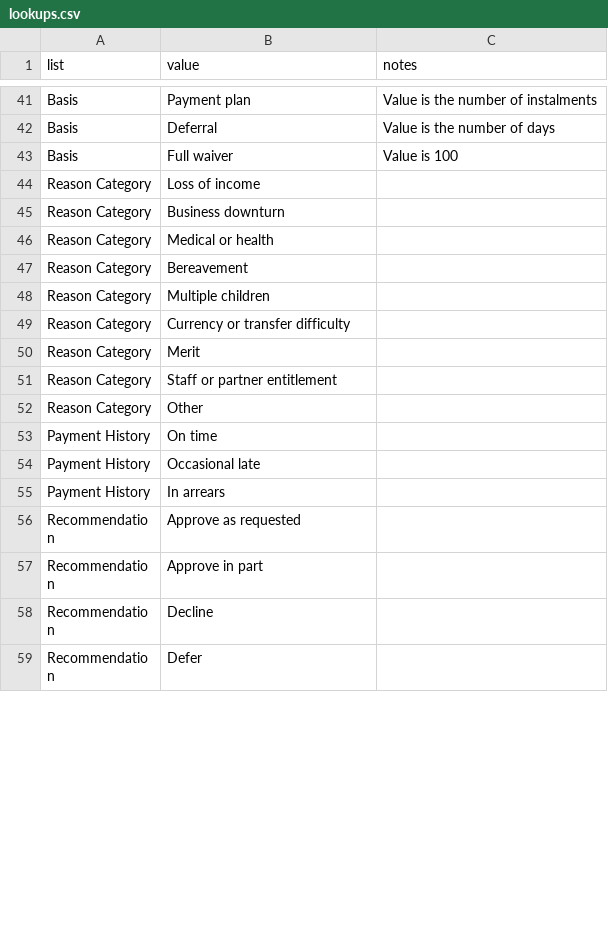
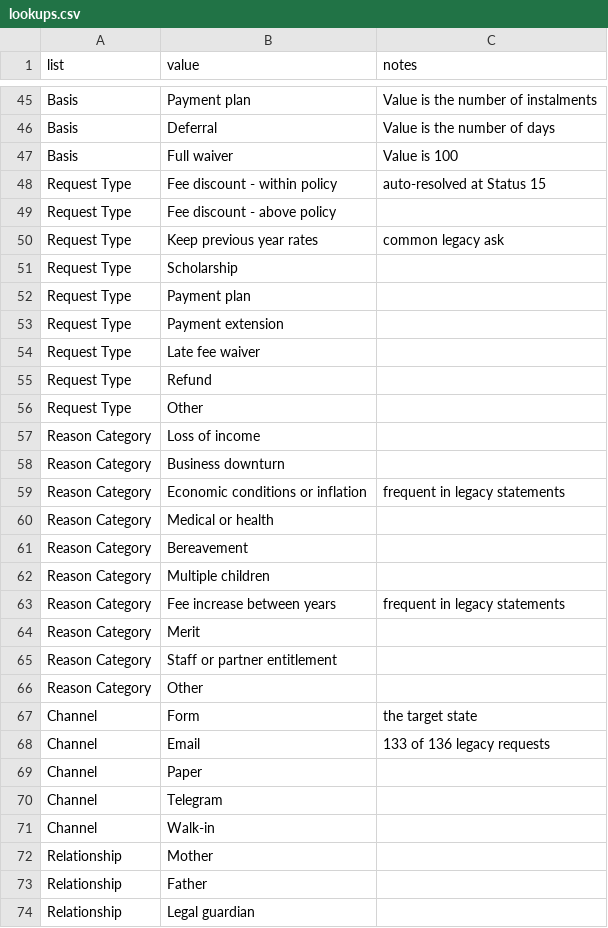
Before and after one commit to alekovp/amel_defterim, a CSV file: docs/parent-request-register/lookups.csv, drawn as a sheet; only a part is shown, gaps mark what is left out; the shorter side is filled out with more unchanged rows; the diff covers the shown part only.

```diff
--- a/docs/parent-request-register/lookups.csv
+++ b/docs/parent-request-register/lookups.csv
@@ -43,4 +47,14 @@ Basis,Deferral,Value is the number of days
 Basis,Full waiver,Value is 100
+Request Type,Fee discount - within policy,auto-resolved at Status 15
+Request Type,Fee discount - above policy,
+Request Type,Keep previous year rates,common legacy ask
+Request Type,Scholarship,
+Request Type,Payment plan,
+Request Type,Payment extension,
+Request Type,Late fee waiver,
+Request Type,Refund,
+Request Type,Other,
 Reason Category,Loss of income,
 Reason Category,Business downturn,
+Reason Category,Economic conditions or inflation,frequent in legacy statements
 Reason Category,Medical or health,
@@ -48,3 +62,3 @@ Reason Category,Bereavement,
 Reason Category,Multiple children,
-Reason Category,Currency or transfer difficulty,
+Reason Category,Fee increase between years,frequent in legacy statements
 Reason Category,Merit,
@@ -52 +66,9 @@ Reason Category,Staff or partner entitlement,
 Reason Category,Other,
+Channel,Form,the target state
+Channel,Email,133 of 136 legacy requests
+Channel,Paper,
+Channel,Telegram,
+Channel,Walk-in,
+Relationship,Mother,
+Relationship,Father,
+Relationship,Legal guardian,
```
Also changed, not shown: 33 added rows, 7 removed rows, 3 moved rows and 10 edited cells elsewhere in this file, docs/parent-request-register/schema.csv, 3 other files.
